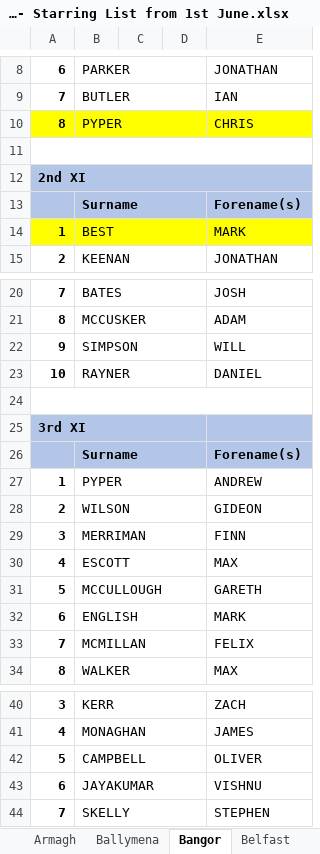
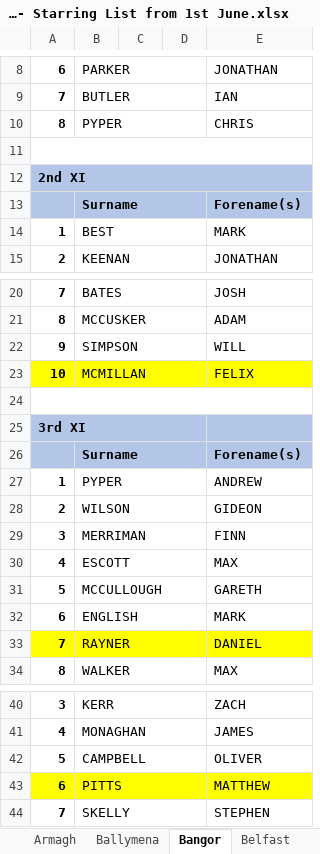
Before and after one commit to wyliemckinty/NCU-Cricket-Stats, an Excel workbook: 3. NCU Complete -Men's- Starring List from 1st June.xlsx, sheet Bangor, drawn as a sheet; only a part is shown, gaps mark what is left out; values as stored, in another font and other column widths than the file's, no borders; the diff names each change by its address in the sheet, - before the commit and + after, or states it on an @@ line.

```diff
--- a/3. NCU Complete -Men's- Starring List from 1st June.xlsx (sheet Bangor)
+++ b/3. NCU Complete -Men's- Starring List from 1st June.xlsx (sheet Bangor)
-A10:E10 fill: #FFFF00
+A10:E10 fill: none
-A14:E14 fill: #FFFF00
+A14:E14 fill: none
-A23:E23 fill: none
+A23:E23 fill: #FFFF00
-B23: RAYNER
+B23: MCMILLAN
-E23: DANIEL
+E23: FELIX
-A33:E33 fill: none
+A33:E33 fill: #FFFF00
-B33: MCMILLAN
+B33: RAYNER
-E33: FELIX
+E33: DANIEL
-A43:E43 fill: none
+A43:E43 fill: #FFFF00
-B43: JAYAKUMAR
+B43: PITTS
-E43: VISHNU
+E43: MATTHEW
```
Also changed, not shown: sheet Cregagh, 1. NCU_Registered_Players.xlsx, 13. NCU Complete Women's Starring List from 1st June.xlsx, 6 other files.
